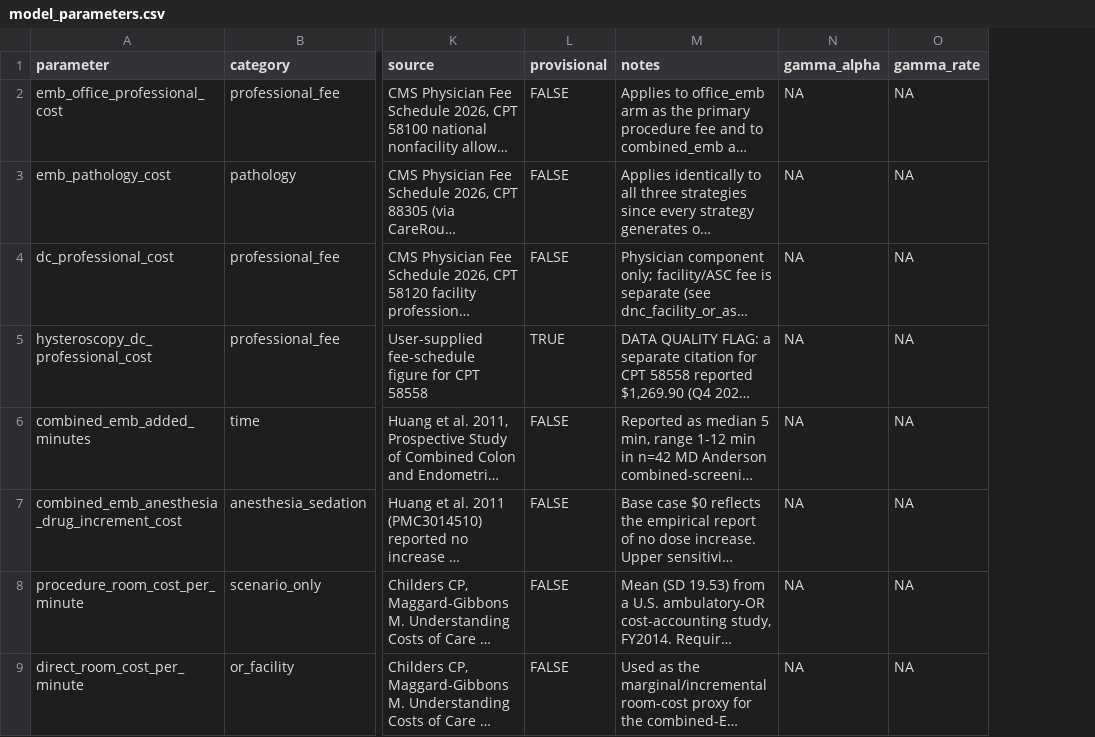
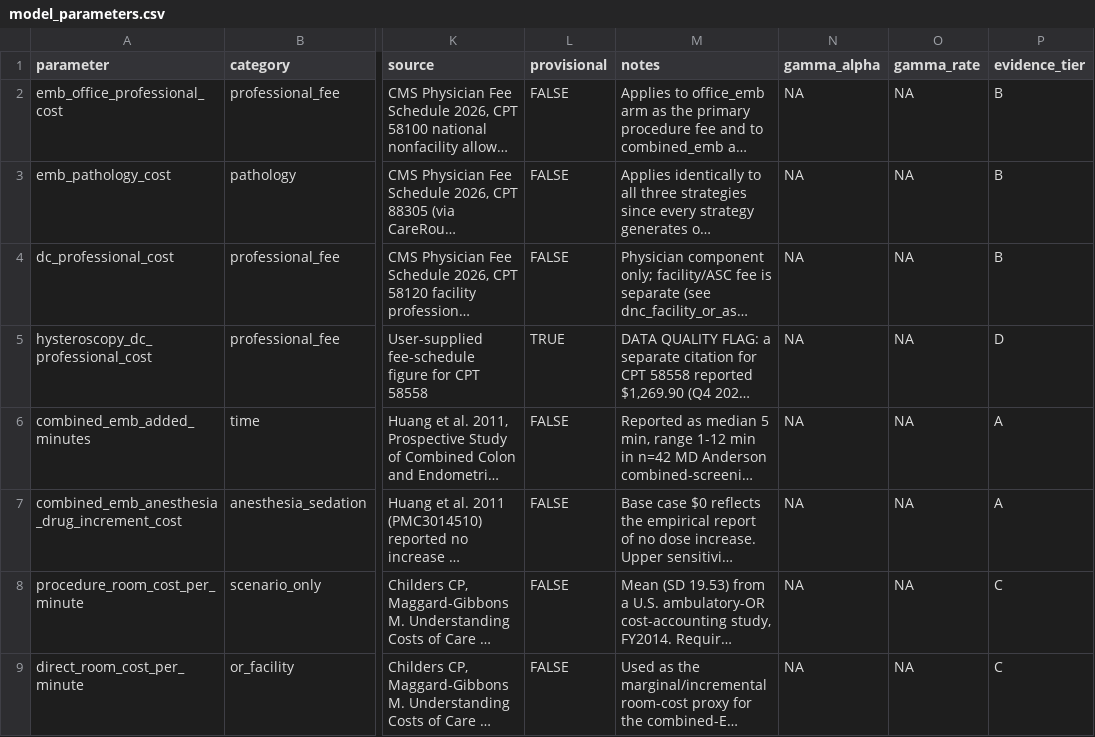
Before and after one commit to mufflyt/emb_colonoscopy, a CSV file: config/model_parameters.csv, drawn as a sheet; only a part is shown, gaps mark what is left out; long unchanged cells end in …; the diff names each change by its address in the sheet, - before the commit and + after, or states it on an @@ line.

Commit message:
Add evidence layer (CMS/HPT/MEPS), budget impact, PSA probability-cheapest, evidence tiers
Integrated a claims/public-data evidence layer reviewed from an externally
generated scaffold: fixed a data-masking name collision and a reversed
inequality-join in the (since-removed) APCD prototype, and a silent
unfiltered-response failure mode in the CMS API client before trusting
any of it. Dropped the APCD layer (no data use agreement) and the CMS
facility/OPPS layer (keyed by APC code, not HCPCS -- would need a
crosswalk this repo doesn't have) rather than ship them half-working;
both are documented in docs/evidence_layers.md. Kept the CMS
professional-fee, Hospital Price Transparency, and MEPS layers, all
gated behind live/local data so nothing proprietary is ever committed.

Also added: P(each strategy is cheapest) from the PSA, a budget-impact
calculator, an evidence_tier column (A-D) on every parameter, a
literature-replication harness that honestly tracks Yi 2018 and
Havrilesky 2009 as pending (not fabricated) while cross-checking the
Ladabaum 2011 cost anchor, and a consolidated manuscript-outputs script
(Tables 1-9).

```diff
--- a/config/model_parameters.csv
+++ b/config/model_parameters.csv
+column P (evidence_tier), rows 2-9: B | B | B | D | A | A | C | C
```
Also changed, not shown: tables/probabilistic_sensitivity_summary.csv, 36 other files.
